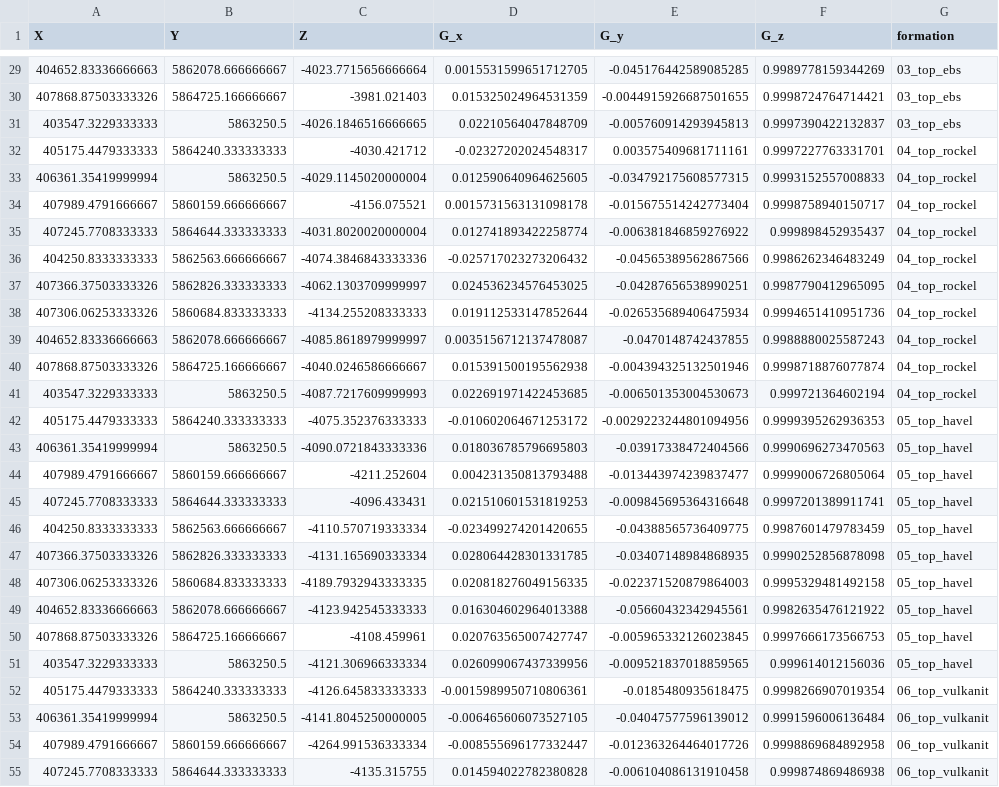
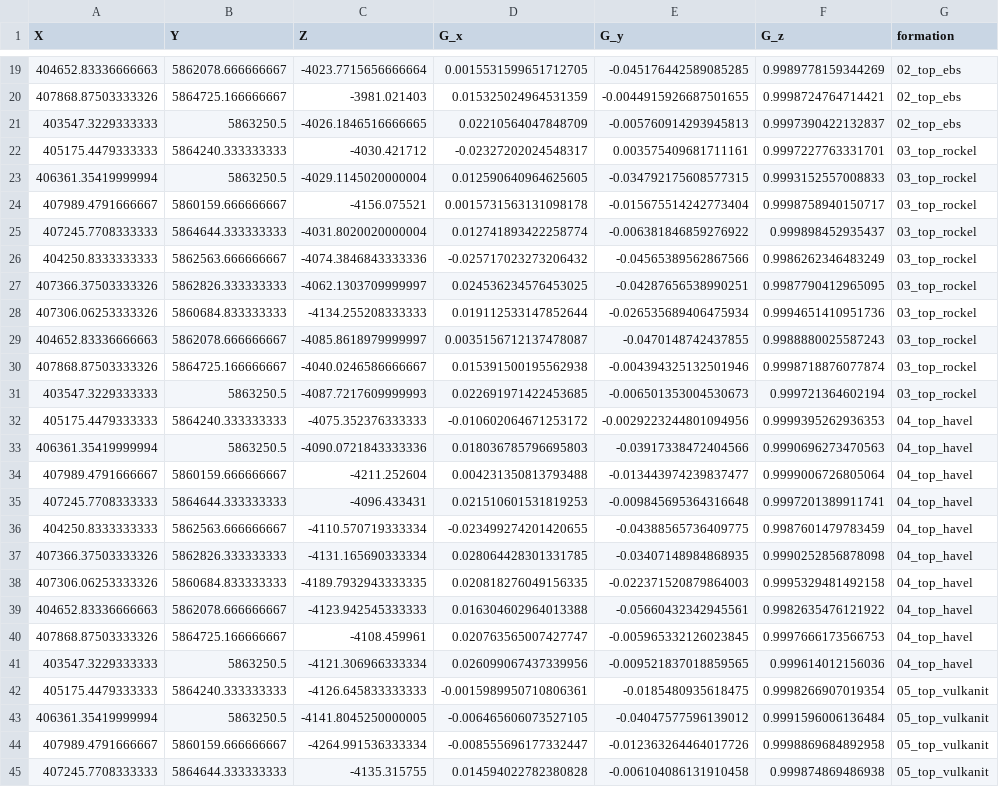
Before and after one commit to WBGeo/codebase, a CSV file: examples/case_studies/Groß_Schoenebeck/input_data/geological_data/schoenebeck_orientations_downsampled.csv, drawn as a sheet; only a part is shown, gaps mark what is left out; addresses are those after the commit; the diff covers the shown part only; the diff names each change by its address in the sheet, - before the commit and + after, or states it on an @@ line.

```diff
--- a/examples/case_studies/Groß_Schoenebeck/input_data/geological_data/schoenebeck_orientations_downsampled.csv
+++ b/examples/case_studies/Groß_Schoenebeck/input_data/geological_data/schoenebeck_orientations_downsampled.csv
-G19:G21 (formation): 03_top_ebs
+G19:G21 (formation): 02_top_ebs
-G22:G31 (formation): 04_top_rockel
+G22:G31 (formation): 03_top_rockel
-G32:G41 (formation): 05_top_havel
+G32:G41 (formation): 04_top_havel
-G42:G45 (formation): 06_top_vulkanit
+G42:G45 (formation): 05_top_vulkanit
```
Also changed, not shown: 20 removed rows and 23 edited cells elsewhere in this file, 5 other files.
